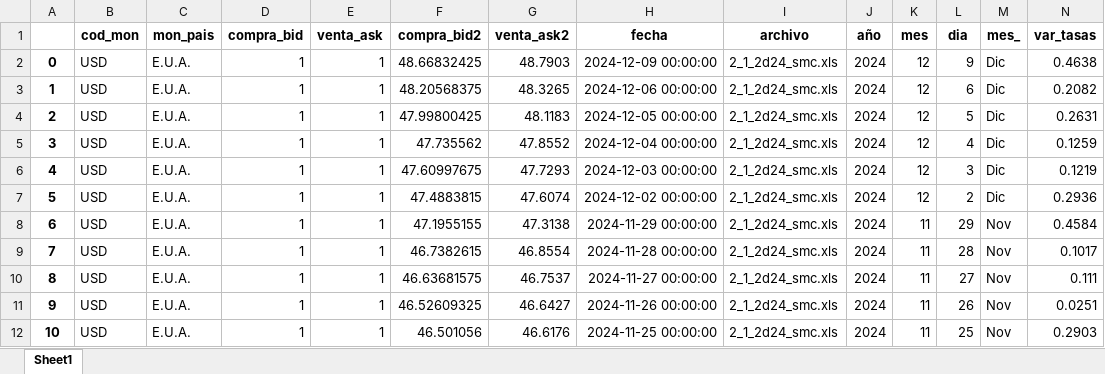
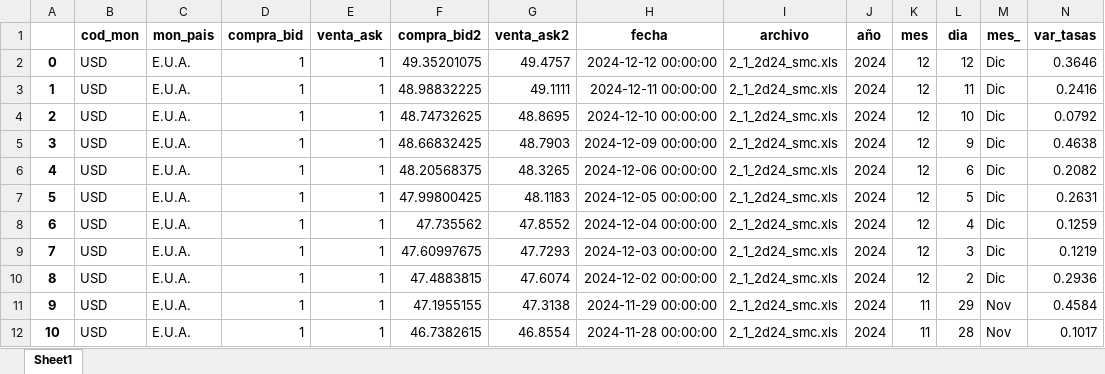
Before and after one commit to jdorantes1987/lacteos-doel, an Excel workbook: scripts/bcv/tasas_BCV.xlsx, sheet Sheet1, drawn as a sheet; only a part is shown; the shorter side is filled out with more unchanged rows; values as stored, in another font and other column widths than the file's, no borders; addresses are those after the commit; the diff names each change by its address in the sheet, - before the commit and + after, or states it on an @@ line.

Commit message:
update file bcv

```diff
--- a/scripts/bcv/tasas_BCV.xlsx (sheet Sheet1)
+++ b/scripts/bcv/tasas_BCV.xlsx (sheet Sheet1)
+row 2: 0 | USD | E.U.A. | 1 | 1 | 49.35201075 | 49.4757 | 2024-12-12 00:00:00 | 2_1_2d24_smc.xls | 2024 | 12 | 12 | Dic | 0.3646
+row 3: 1 | USD | E.U.A. | 1 | 1 | 48.98832225 | 49.1111 | 2024-12-11 00:00:00 | 2_1_2d24_smc.xls | 2024 | 12 | 11 | Dic | 0.2416
+row 4: 2 | USD | E.U.A. | 1 | 1 | 48.74732625 | 48.8695 | 2024-12-10 00:00:00 | 2_1_2d24_smc.xls | 2024 | 12 | 10 | Dic | 0.0792
@@ column A renumbered from row 5 down @@
```
